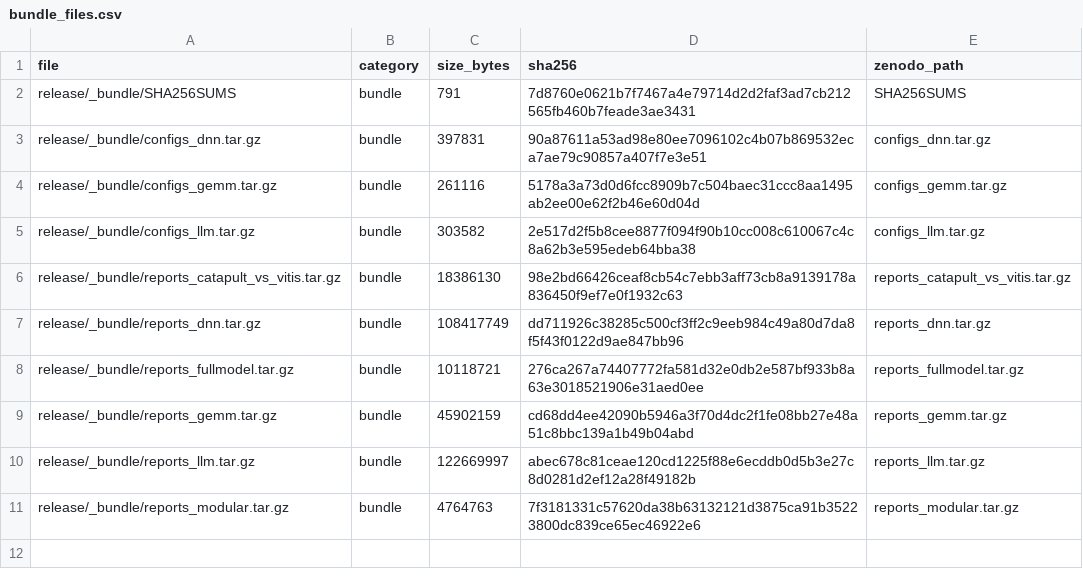
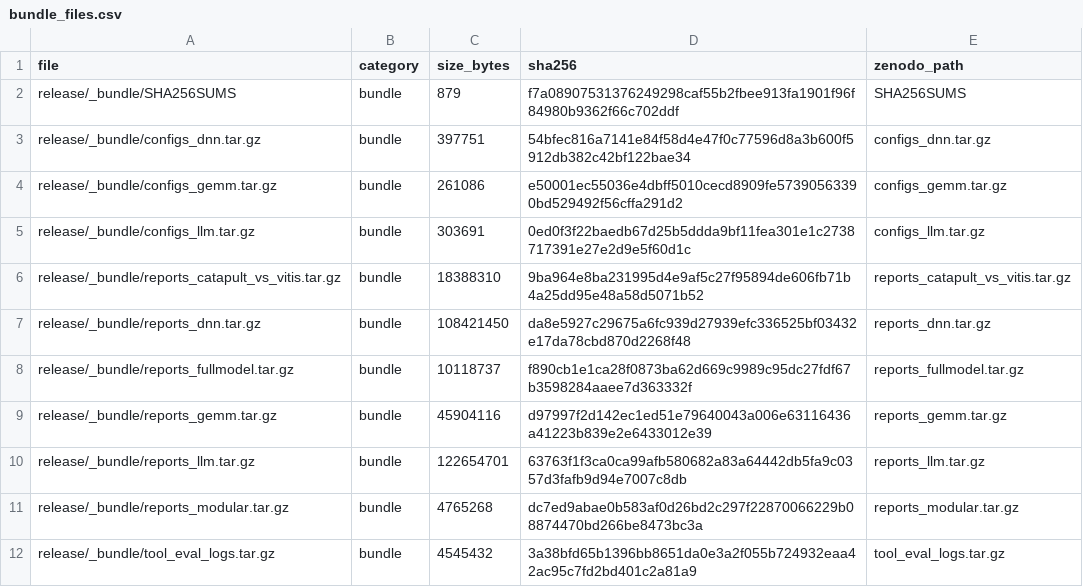
Before and after one commit to AndyWanna/ForgeBench, a CSV file: release/bundle_files.csv, drawn as a sheet.

```diff
--- a/release/bundle_files.csv
+++ b/release/bundle_files.csv
@@ -1,11 +1,12 @@
 file,category,size_bytes,sha256,zenodo_path
-release/_bundle/SHA256SUMS,bundle,791,7d8760e0621b7f7467a4e79714d2d2faf3ad7cb212565fb460b7feade3ae3431,SHA256SUMS
-release/_bundle/configs_dnn.tar.gz,bundle,397831,90a87611a53ad98e80ee7096102c4b07b869532eca7ae79c90857a407f7e3e51,configs_dnn.tar.gz
-release/_bundle/configs_gemm.tar.gz,bundle,261116,5178a3a73d0d6fcc8909b7c504baec31ccc8aa1495ab2ee00e62f2b46e60d04d,configs_gemm.tar.gz
-release/_bundle/configs_llm.tar.gz,bundle,303582,2e517d2f5b8cee8877f094f90b10cc008c610067c4c8a62b3e595edeb64bba38,configs_llm.tar.gz
-release/_bundle/reports_catapult_vs_vitis.tar.gz,bundle,18386130,98e2bd66426ceaf8cb54c7ebb3aff73cb8a9139178a836450f9ef7e0f1932c63,reports_catapult_vs_vitis.tar.gz
-release/_bundle/reports_dnn.tar.gz,bundle,108417749,dd711926c38285c500cf3ff2c9eeb984c49a80d7da8f5f43f0122d9ae847bb96,reports_dnn.tar.gz
-release/_bundle/reports_fullmodel.tar.gz,bundle,10118721,276ca267a74407772fa581d32e0db2e587bf933b8a63e3018521906e31aed0ee,reports_fullmodel.tar.gz
-release/_bundle/reports_gemm.tar.gz,bundle,45902159,cd68dd4ee42090b5946a3f70d4dc2f1fe08bb27e48a51c8bbc139a1b49b04abd,reports_gemm.tar.gz
-release/_bundle/reports_llm.tar.gz,bundle,122669997,abec678c81ceae120cd1225f88e6ecddb0d5b3e27c8d0281d2ef12a28f49182b,reports_llm.tar.gz
-release/_bundle/reports_modular.tar.gz,bundle,4764763,7f3181331c57620da38b63132121d3875ca91b35223800dc839ce65ec46922e6,reports_modular.tar.gz
+release/_bundle/SHA256SUMS,bundle,879,f7a08907531376249298caf55b2fbee913fa1901f96f84980b9362f66c702ddf,SHA256SUMS
+release/_bundle/configs_dnn.tar.gz,bundle,397751,54bfec816a7141e84f58d4e47f0c77596d8a3b600f5912db382c42bf122bae34,configs_dnn.tar.gz
+release/_bundle/configs_gemm.tar.gz,bundle,261086,e50001ec55036e4dbff5010cecd8909fe57390563390bd529492f56cffa291d2,configs_gemm.tar.gz
+release/_bundle/configs_llm.tar.gz,bundle,303691,0ed0f3f22baedb67d25b5ddda9bf11fea301e1c2738717391e27e2d9e5f60d1c,configs_llm.tar.gz
+release/_bundle/reports_catapult_vs_vitis.tar.gz,bundle,18388310,9ba964e8ba231995d4e9af5c27f95894de606fb71b4a25dd95e48a58d5071b52,reports_catapult_vs_vitis.tar.gz
+release/_bundle/reports_dnn.tar.gz,bundle,108421450,da8e5927c29675a6fc939d27939efc336525bf03432e17da78cbd870d2268f48,reports_dnn.tar.gz
+release/_bundle/reports_fullmodel.tar.gz,bundle,10118737,f890cb1e1ca28f0873ba62d669c9989c95dc27fdf67b3598284aaee7d363332f,reports_fullmodel.tar.gz
+release/_bundle/reports_gemm.tar.gz,bundle,45904116,d97997f2d142ec1ed51e79640043a006e63116436a41223b839e2e6433012e39,reports_gemm.tar.gz
+release/_bundle/reports_llm.tar.gz,bundle,122654701,63763f1f3ca0ca99afb580682a83a64442db5fa9c0357d3fafb9d94e7007c8db,reports_llm.tar.gz
+release/_bundle/reports_modular.tar.gz,bundle,4765268,dc7ed9abae0b583af0d26bd2c297f22870066229b08874470bd266be8473bc3a,reports_modular.tar.gz
+release/_bundle/tool_eval_logs.tar.gz,bundle,4545432,3a38bfd65b1396bb8651da0e3a2f055b724932eaa42ac95c7fd2bd401c2a81a9,tool_eval_logs.tar.gz
```
